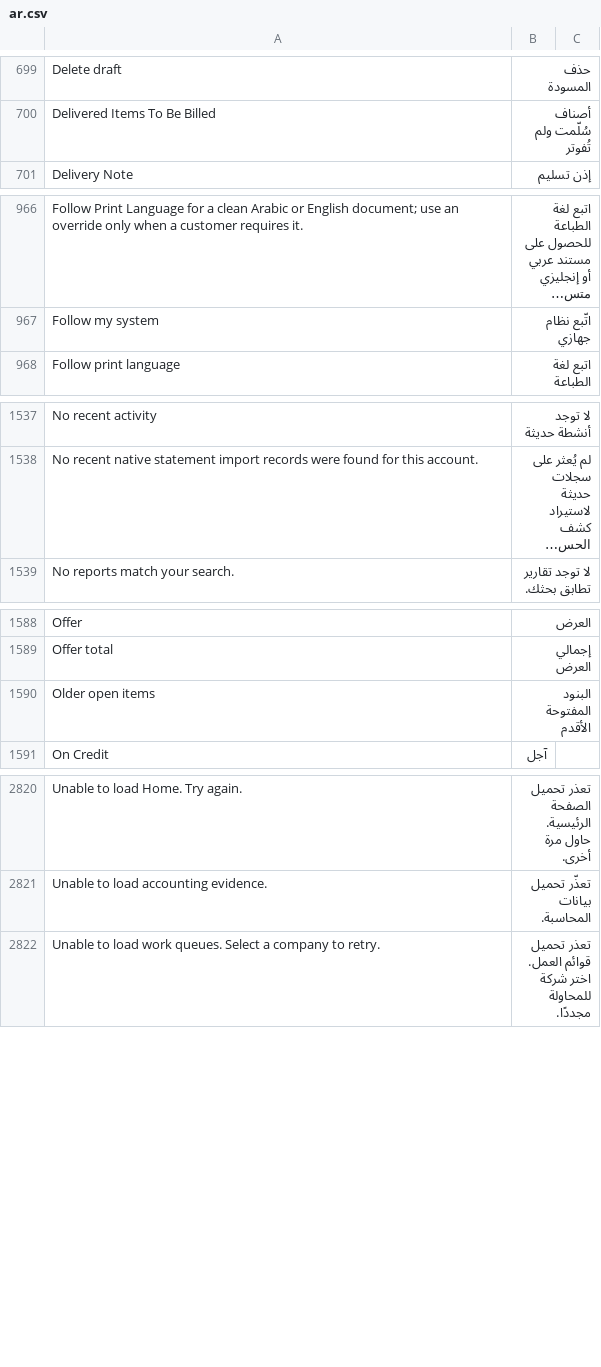
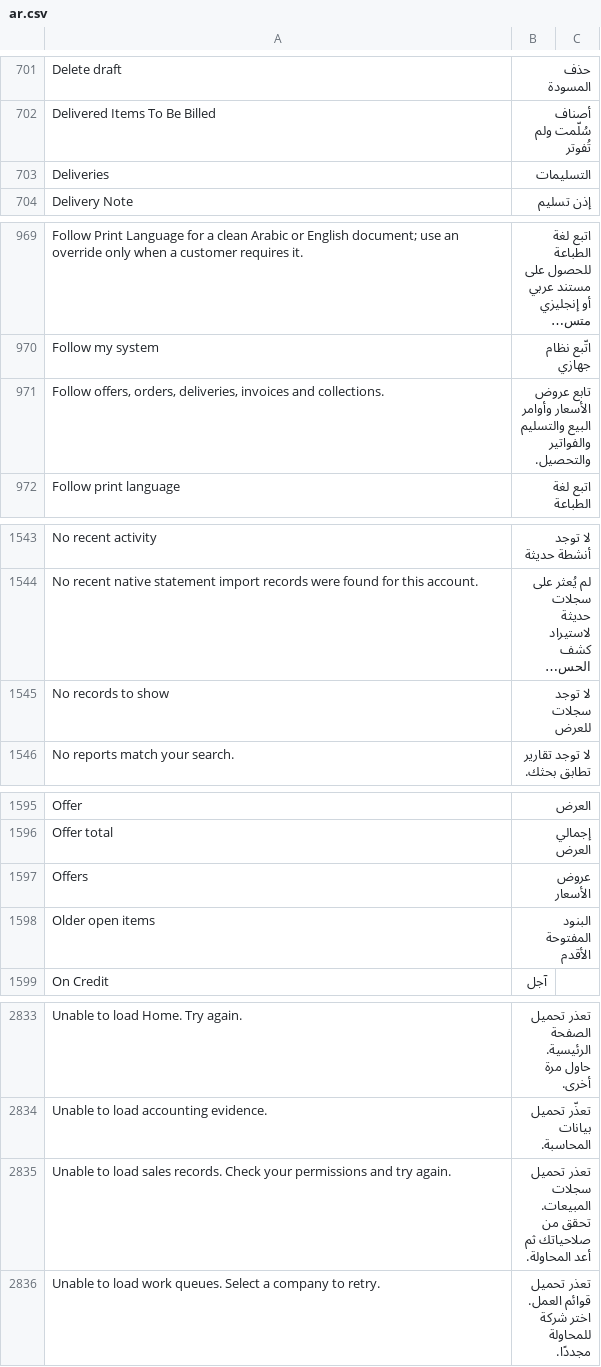
Before and after one commit to Bunood/bunood-theme, a CSV file: bunood_theme/translations/ar.csv, drawn as a sheet; only a part is shown, gaps mark what is left out; long unchanged cells end in …; the diff covers the shown part only; the diff names each change by its address in the sheet, - before the commit and + after, or states it on an @@ line.

Commit message:
feat(sales): add custom sales center and native stage actions

```diff
--- a/bunood_theme/translations/ar.csv
+++ b/bunood_theme/translations/ar.csv
+row 703: Deliveries | التسليمات
+row 971: Follow offers, orders, deliveries, invoices and collections. | تابع عروض الأسعار وأوامر البيع والتسليم والفواتير والتحصيل.
+row 1545: No records to show | لا توجد سجلات للعرض
+row 1597: Offers | عروض الأسعار
+row 2835: Unable to load sales records. Check your permissions and try again. | تعذر تحميل سجلات المبيعات. تحقق من صلاحياتك ثم أعد المحاولة.
```
Also changed, not shown: 9 added rows elsewhere in this file, 19 other files.
